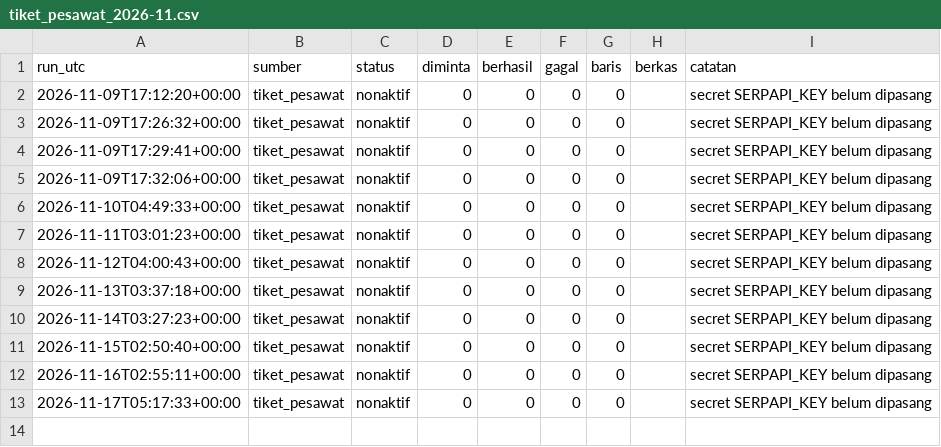
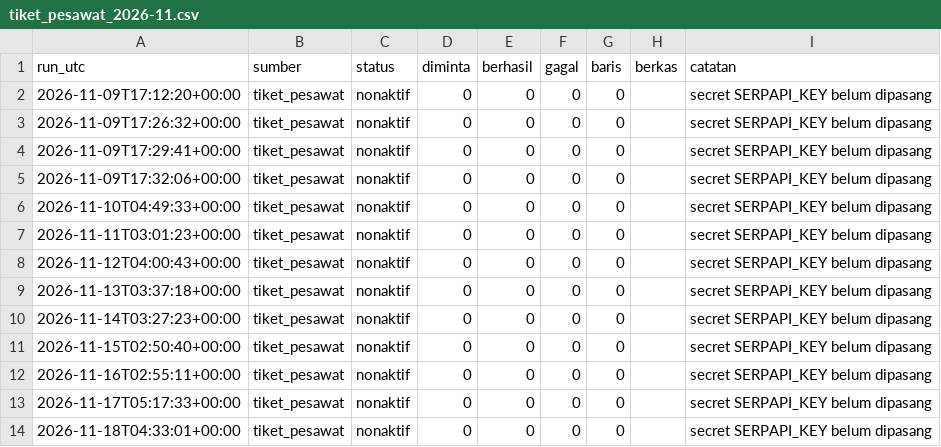
Before and after one commit to mrafiraamadhan/arsip-realtime-indonesia, a CSV file: log/tiket_pesawat_2026-11.csv, drawn as a sheet.

```diff
--- a/log/tiket_pesawat_2026-11.csv
+++ b/log/tiket_pesawat_2026-11.csv
@@ -13 +13,2 @@ run_utc,sumber,status,diminta,berhasil,gagal,baris,berkas,catatan
 2026-11-17T05:17:33+00:00,tiket_pesawat,nonaktif,0,0,0,0,,secret SERPAPI_KEY belum dipasang
+2026-11-18T04:33:01+00:00,tiket_pesawat,nonaktif,0,0,0,0,,secret SERPAPI_KEY belum dipasang
```
Also changed, not shown: log/bmkg_gelombang_uji_2026-11.csv, log/bmkg_prakiraan_2026-11.csv, 2 other files.
